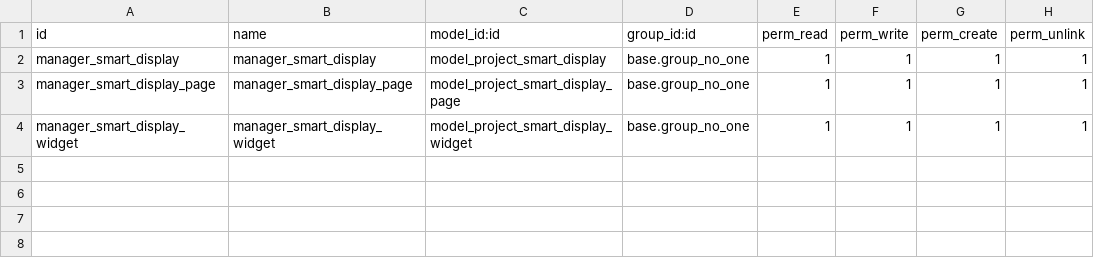
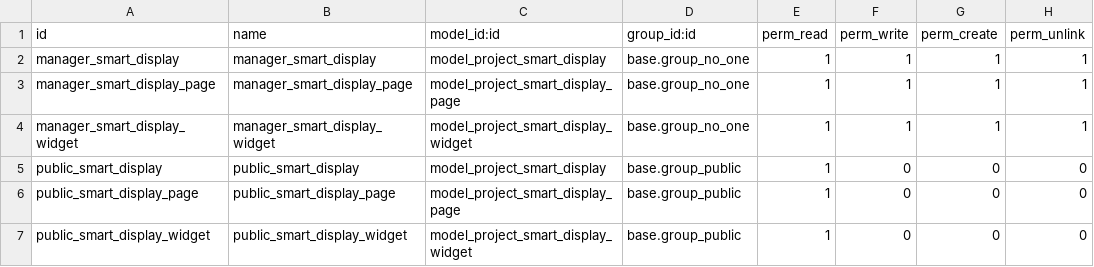
Before and after one commit to gastonfeng/project, a CSV file: project_smart_display/security/ir.model.access.csv, drawn as a sheet; the diff names each change by its address in the sheet, - before the commit and + after, or states it on an @@ line.

Commit message:
[ADD] Added public security

```diff
--- a/project_smart_display/security/ir.model.access.csv
+++ b/project_smart_display/security/ir.model.access.csv
+row 5: public_smart_display | public_smart_display | model_project_smart_display | base.group_public | 1 | 0 | 0 | 0
+row 6: public_smart_display_page | public_smart_display_page | model_project_smart_display_page | base.group_public | 1 | 0 | 0 | 0
+row 7: public_smart_display_widget | public_smart_display_widget | model_project_smart_display_widget | base.group_public | 1 | 0 | 0 | 0
```
